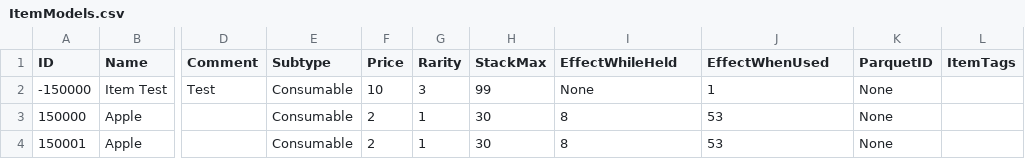
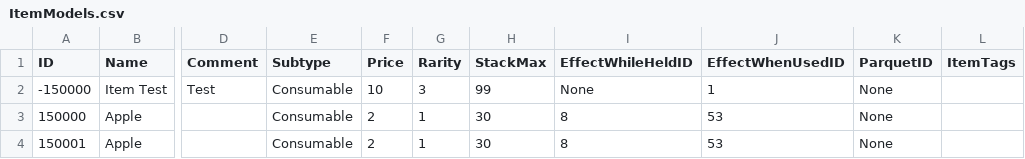
Before and after one commit to mxashlynn/Parquet, a CSV file: ExampleData/ItemModels.csv, drawn as a sheet; only a part is shown, gaps mark what is left out; the diff names each change by its address in the sheet, - before the commit and + after, or states it on an @@ line.

```diff
--- a/ExampleData/ItemModels.csv
+++ b/ExampleData/ItemModels.csv
-I1: EffectWhileHeld
+I1: EffectWhileHeldID
-J1: EffectWhenUsed
+J1: EffectWhenUsedID
```
Also changed, not shown: ExampleData/CharacterModels.csv, ExampleData/CritterModels.csv, 30 other files.
